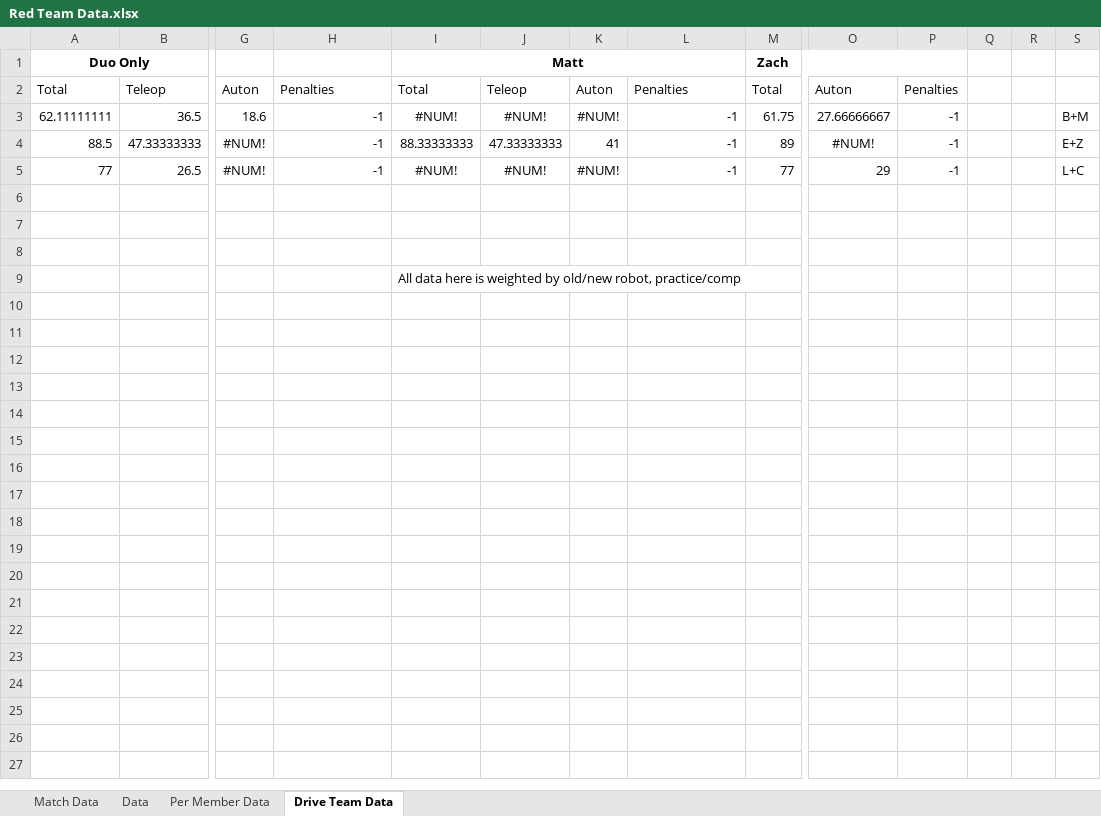
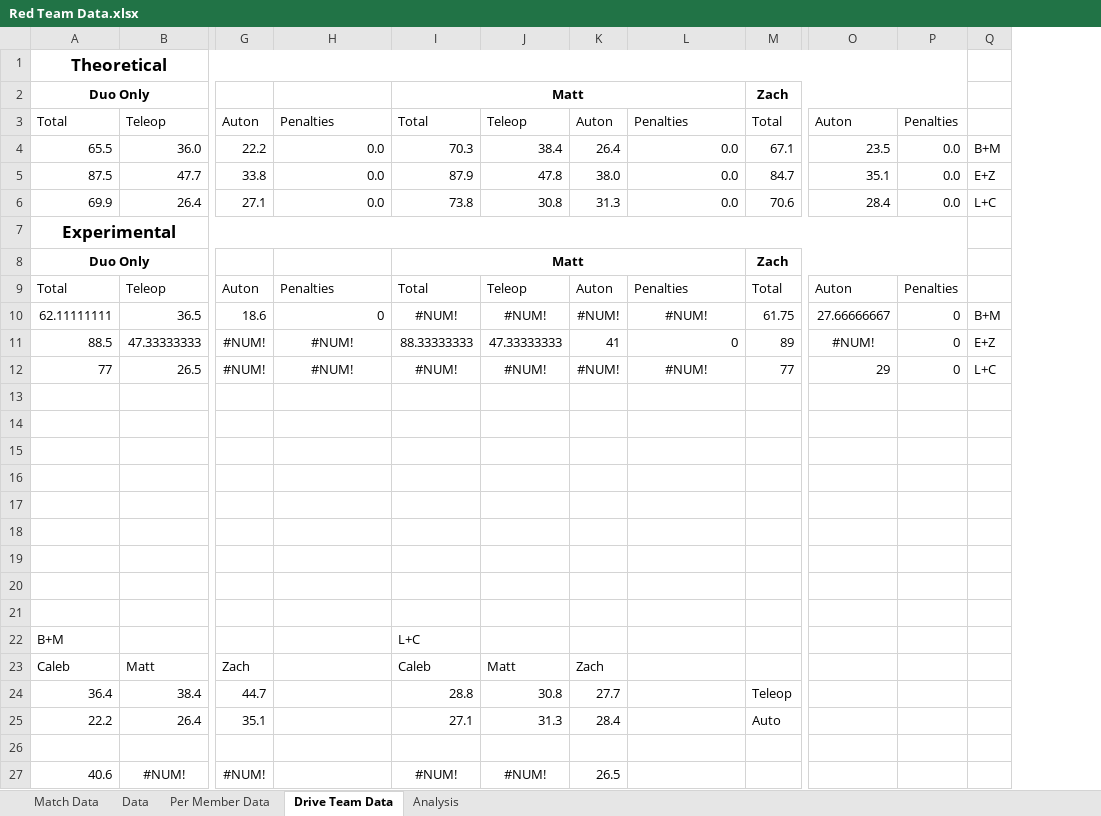
Before and after one commit to mahall05/FTCStats, an Excel workbook: Red Team Data.xlsx, sheet Drive Team Data, drawn as a sheet; only a part is shown, gaps mark what is left out; values as stored, in another font and other column widths than the file's, no borders; conditional formats not drawn; removed rows and columns are numbered as before the commit, all else as after; rows hold the shown columns only; the diff covers the shown part only; the diff names each change by its address in the sheet, - before the commit and + after, or states it on an @@ line.

```diff
--- a/Red Team Data.xlsx (sheet Drive Team Data)
+++ b/Red Team Data.xlsx (sheet Drive Team Data)
+sheet tab: Analysis
-column Q, empty
-column R, empty
+row 1: Theoretical
+row 4: 65.5 | 36.0 | 22.2 | 0.0 | 70.3 | 38.4 | 26.4 | 0.0 | 67.1 | 23.5 | 0.0 | B+M
+row 5: 87.5 | 47.7 | 33.8 | 0.0 | 87.9 | 47.8 | 38.0 | 0.0 | 84.7 | 35.1 | 0.0 | E+Z
+row 6: 69.9 | 26.4 | 27.1 | 0.0 | 73.8 | 30.8 | 31.3 | 0.0 | 70.6 | 28.4 | 0.0 | L+C
+row 7: Experimental
+row 8: Duo Only |  |  |  | Matt |  |  |  | Zach
+row 9: Total | Teleop | Auton | Penalties | Total | Teleop | Auton | Penalties | Total | Auton | Penalties
-H10: -1
+H10: 0
-L10: -1
+L10: #NUM!
-L10 alignment: right
+L10 alignment: center
-P10:P12: -1
+P10:P12: 0
-H11:H12: -1
+H11:H12: #NUM!
-H11:H12 alignment: right
+H11:H12 alignment: center
-L11: -1
+L11: 0
-L12: -1
+L12: #NUM!
-L12 alignment: right
+L12 alignment: center
-row 7: (empty)
-I15: All data here is weighted by old/new robot, practice/comp
+I15: (empty)
+row 16: (empty)
+row 17: (empty)
+row 18: (empty)
+row 19: (empty)
+row 20: (empty)
+row 21: (empty)
+row 22: B+M |  |  |  | L+C
+row 23: Caleb | Matt | Zach |  | Caleb | Matt | Zach
+row 24: 36.4 | 38.4 | 44.7 |  | 28.8 | 30.8 | 27.7 |  | Teleop
+row 25: 22.2 | 26.4 | 35.1 |  | 27.1 | 31.3 | 28.4 |  | Auto
+row 26: (empty)
+row 27: 40.6 | #NUM! | #NUM! |  | #NUM! | #NUM! | 26.5
```
Also changed, not shown: 1 added row elsewhere in this sheet, sheet Per Member Data, charts or pictures, 4 other files.
